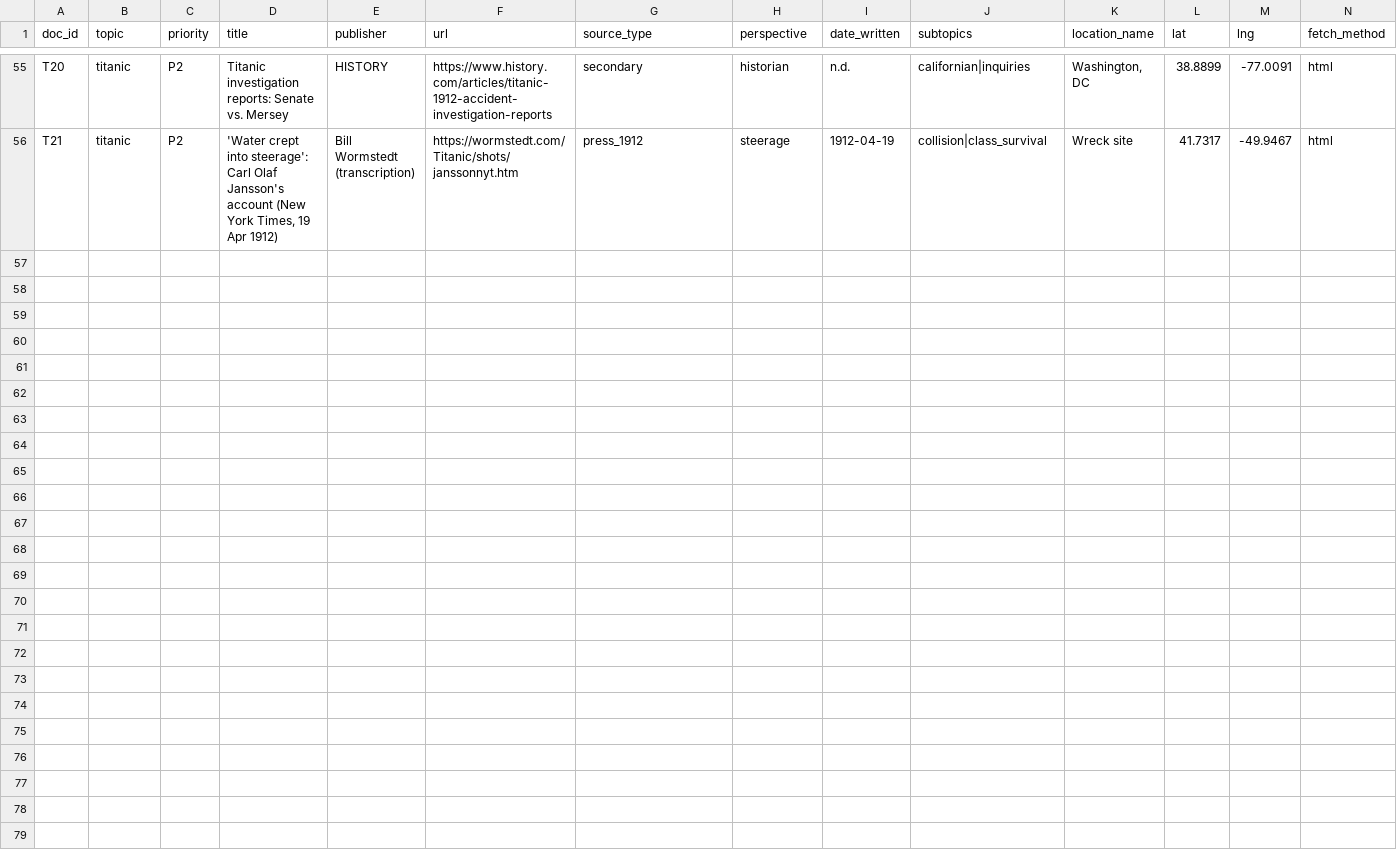
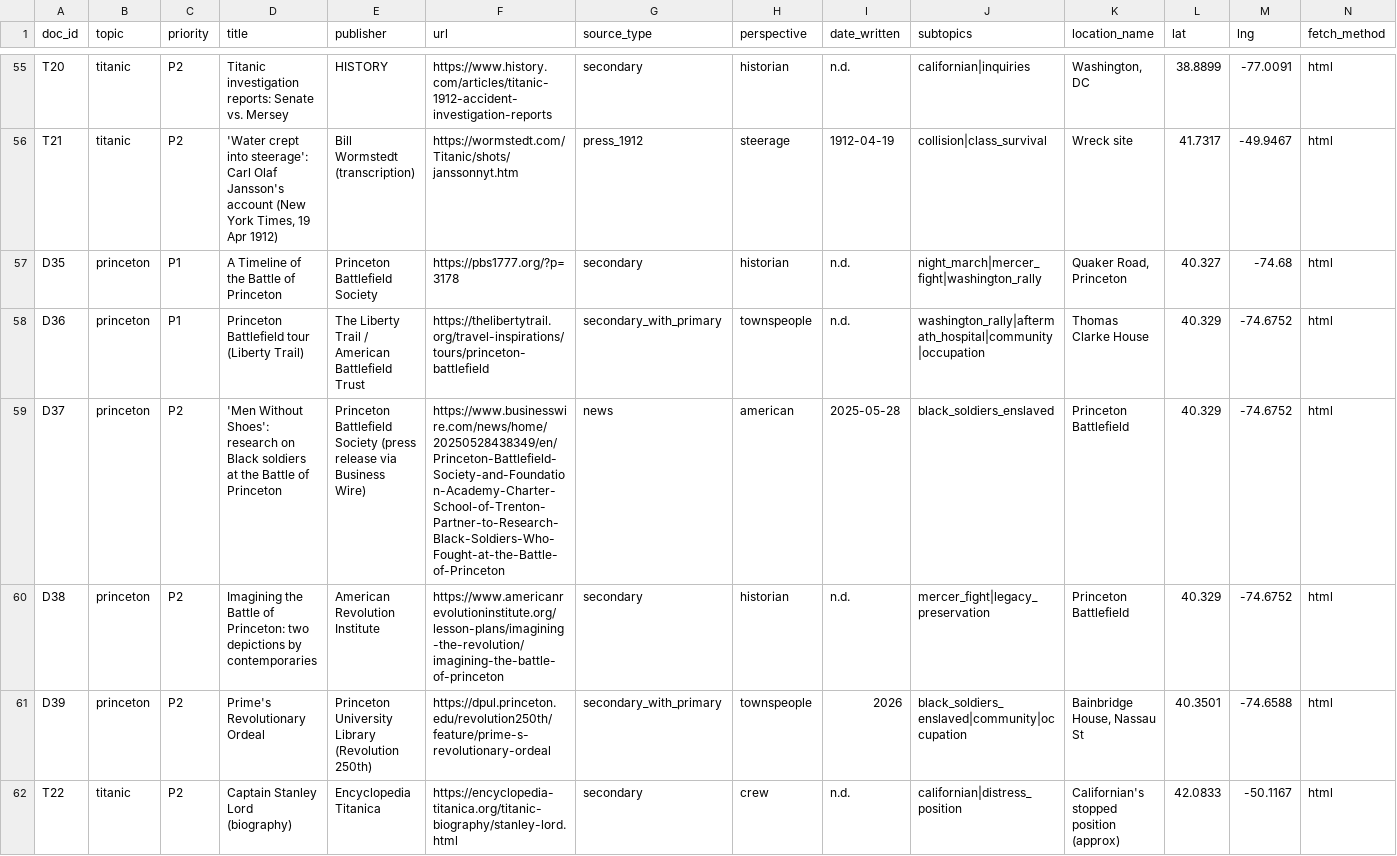
Before and after one commit to riavadhavkar/vantage, a CSV file: data/documents.csv, drawn as a sheet; only a part is shown, gaps mark what is left out; rows hold the shown columns only; the diff covers the shown part only; the diff names each change by its address in the sheet, - before the commit and + after, or states it on an @@ line.

```diff
--- a/data/documents.csv
+++ b/data/documents.csv
+row 57: D35 | princeton | P1 | A Timeline of the Battle of Princeton | Princeton Battlefield Society | https://pbs1777.org/?p=3178 | secondary | historian | n.d. | night_march|mercer_fight|washington_rally | Quaker Road, Princeton | 40.327 | -74.68 | html
+row 58: D36 | princeton | P1 | Princeton Battlefield tour (Liberty Trail) | The Liberty Trail / American Battlefield Trust | https://thelibertytrail.org/travel-inspirations/tours/princeton-battlefield | secondary_with_primary | townspeople | n.d. | washington_rally|aftermath_hospital|community|occupation | Thomas Clarke House | 40.329 | -74.6752 | html
+row 59: D37 | princeton | P2 | 'Men Without Shoes': research on Black soldiers at the Battle of Princeton | Princeton Battlefield Society (press release via Business Wire) | https://www.businesswire.com/news/home/20250528438349/en/Princeton-Battlefield-Society-and-Foundation-Academy-Charter-School-of-Trenton-Partner-to-Research-Black-Soldiers-Who-Fought-at-the-Battle-of-Princeton | news | american | 2025-05-28 | black_soldiers_enslaved | Princeton Battlefield | 40.329 | -74.6752 | html
+row 60: D38 | princeton | P2 | Imagining the Battle of Princeton: two depictions by contemporaries | American Revolution Institute | https://www.americanrevolutioninstitute.org/lesson-plans/imagining-the-revolution/imagining-the-battle-of-princeton | secondary | historian | n.d. | mercer_fight|legacy_preservation | Princeton Battlefield | 40.329 | -74.6752 | html
+row 61: D39 | princeton | P2 | Prime's Revolutionary Ordeal | Princeton University Library (Revolution 250th) | https://dpul.princeton.edu/revolution250th/feature/prime-s-revolutionary-ordeal | secondary_with_primary | townspeople | 2026 | black_soldiers_enslaved|community|occupation | Bainbridge House, Nassau St | 40.3501 | -74.6588 | html
+row 62: T22 | titanic | P2 | Captain Stanley Lord (biography) | Encyclopedia Titanica | https://encyclopedia-titanica.org/titanic-biography/stanley-lord.html | secondary | crew | n.d. | californian|distress_position | Californian's stopped position (approx) | 42.0833 | -50.1167 | html
```
Also changed, not shown: 6 added rows elsewhere in this file, data/edges.csv, 2 other files.
